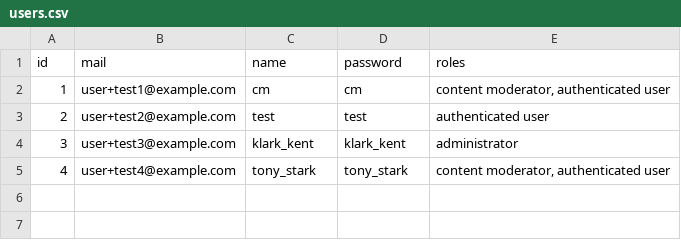
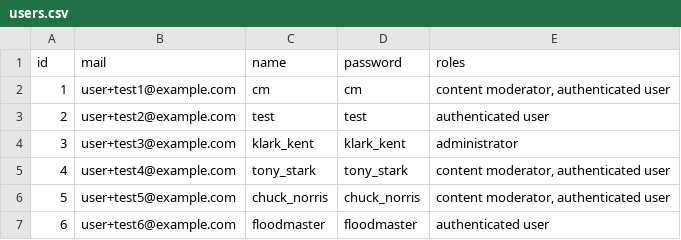
Before and after one commit to WebsiteIntranetModel/wim, a CSV file: modules/custom/wim_fixtures/data_sources/users.csv, drawn as a sheet.

Commit message:
WIM-653 - Added behat for flood control and editing user login and email.

```diff
--- a/modules/custom/wim_fixtures/data_sources/users.csv
+++ b/modules/custom/wim_fixtures/data_sources/users.csv
@@ -5 +5,3 @@ id, mail, name, password, roles
 4,"user+test4@example.com","tony_stark","tony_stark","content moderator, authenticated user"
+5,"user+test5@example.com","chuck_norris","chuck_norris","content moderator, authenticated user"
+6,"user+test6@example.com","floodmaster","floodmaster","authenticated user"
```
Also changed, not shown: 4 other files.
